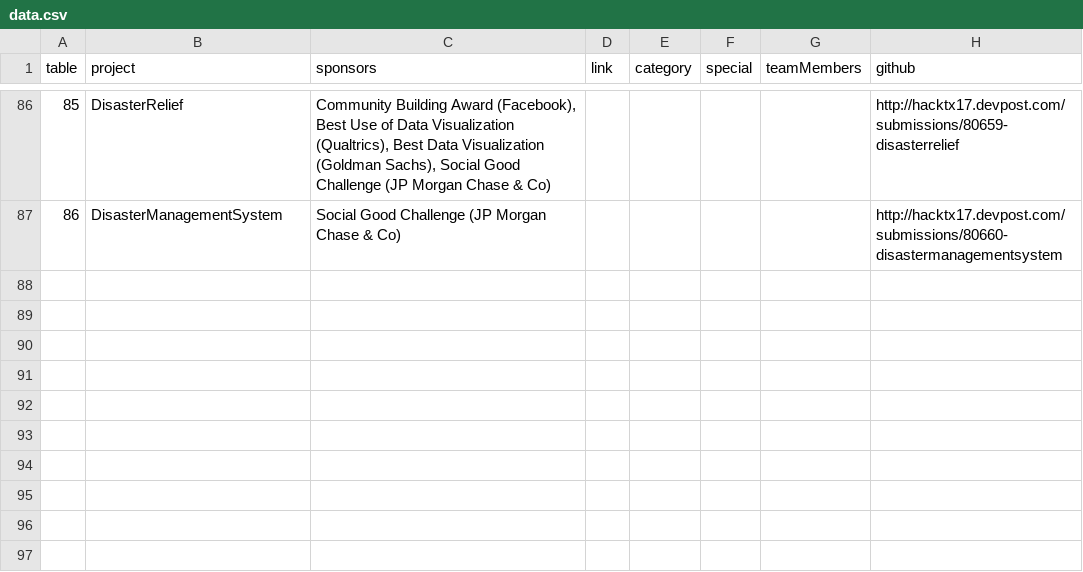
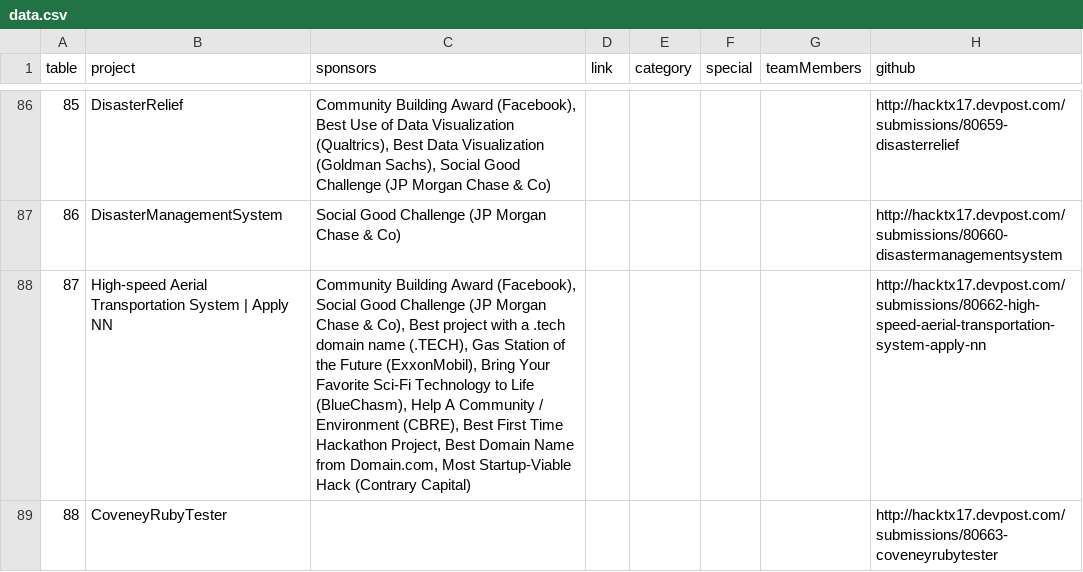
Before and after one commit to hacktx/expo, a CSV file: data/data.csv, drawn as a sheet; only a part is shown, gaps mark what is left out; the diff names each change by its address in the sheet, - before the commit and + after, or states it on an @@ line.

Commit message:
more last minute submissions

```diff
--- a/data/data.csv
+++ b/data/data.csv
+row 88: 87 | High-speed Aerial Transportation System | Apply NN | Community Building Award (Facebook), Social Good Challenge (JP Morgan Chase & Co), Best project with a .tech domain name (.TECH), Gas Station of the Future (ExxonMobil), Bring Your Favorite Sci-Fi Technology to Life (BlueChasm), Help A Community / Environment (CBRE), Best First Time Hackathon Project, Best Domain Name from Domain.com, Most Startup-Viable Hack (Contrary Capital) |  |  |  |  | http://hacktx17.devpost.com/submissions/80662-high-speed-aerial-transportation-system-apply-nn
+row 89: 88 | CoveneyRubyTester |  |  |  |  |  | http://hacktx17.devpost.com/submissions/80663-coveneyrubytester
```
